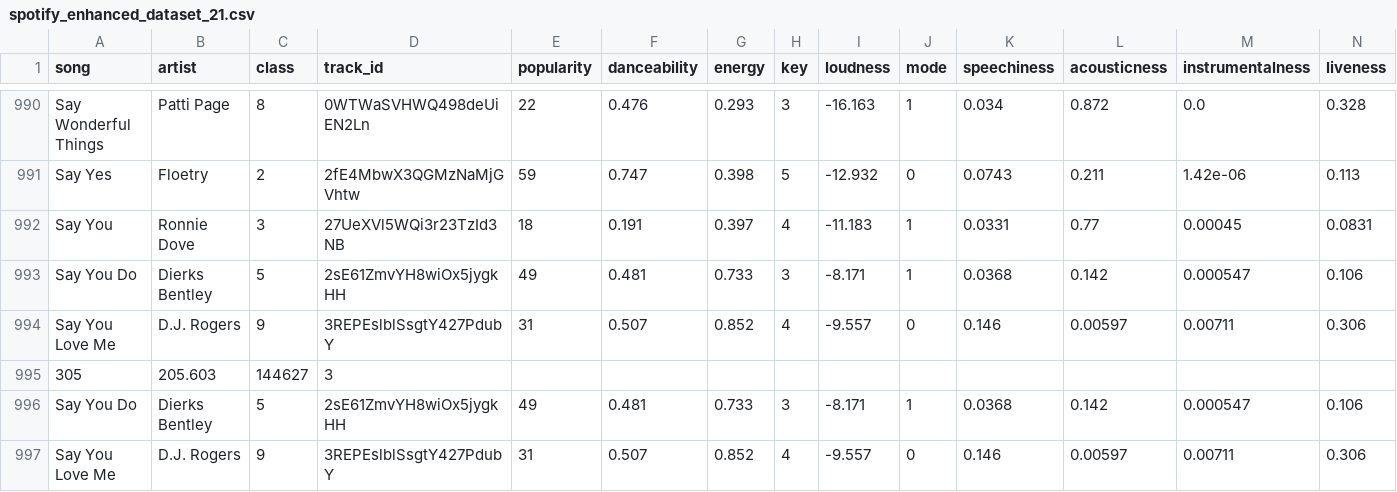
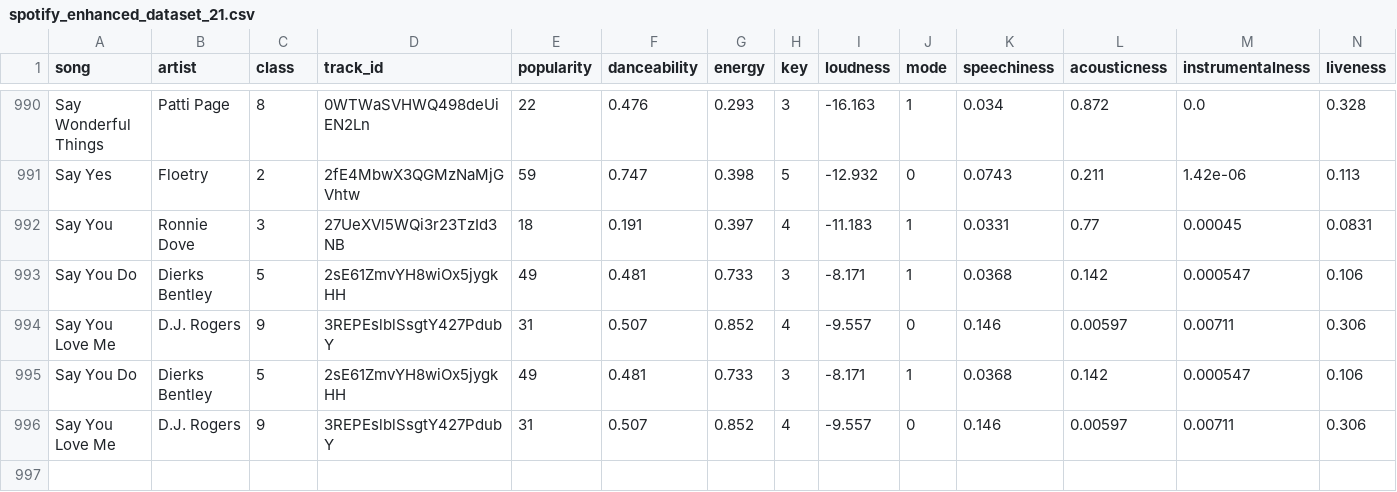
Before and after one commit to john-s-lin/hit-song-classifier, a CSV file: data/spotify_enhanced_dataset_21.csv, drawn as a sheet; only a part is shown, gaps mark what is left out; rows hold the shown columns only; the diff names each change by its address in the sheet, - before the commit and + after, or states it on an @@ line.

```diff
--- a/data/spotify_enhanced_dataset_21.csv
+++ b/data/spotify_enhanced_dataset_21.csv
-row 995: 305 | 205.603 | 144627 | 3
```
Also changed, not shown: data/spotify_enhanced_dataset_22.csv.
